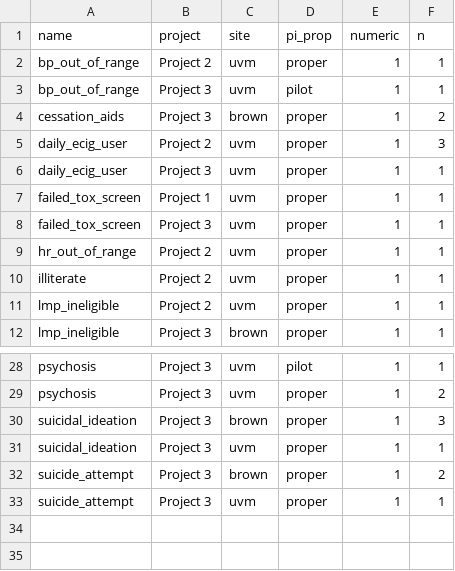
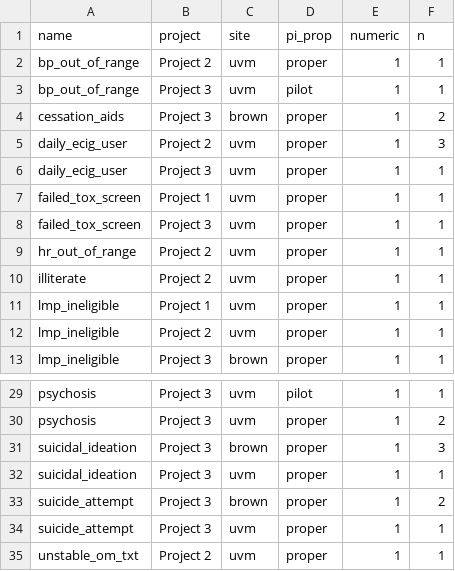
Before and after one commit to ajbarrows/tcors_enrollment_cron, a CSV file: enrollment_report/s3/screening_inel.csv, drawn as a sheet; only a part is shown, gaps mark what is left out; the diff names each change by its address in the sheet, - before the commit and + after, or states it on an @@ line.

```diff
--- a/enrollment_report/s3/screening_inel.csv
+++ b/enrollment_report/s3/screening_inel.csv
+row 11: lmp_ineligible | Project 1 | uvm | proper | 1 | 1
+row 35: unstable_om_txt | Project 2 | uvm | proper | 1 | 1
```
Also changed, not shown: enrollment_history/s3/enrollment_history.tsv, enrollment_history/s3/ps_history.tsv, 13 other files.
